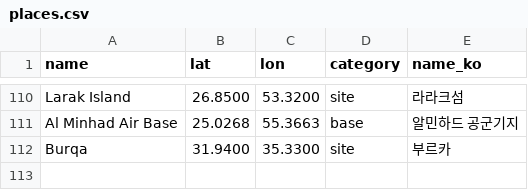
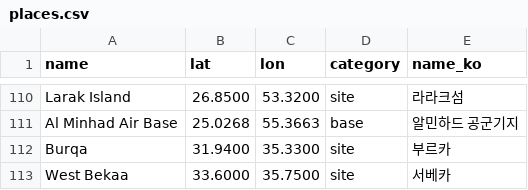
Before and after one commit to willsheo/middle-east-news, a CSV file: data/places.csv, drawn as a sheet; only a part is shown, gaps mark what is left out; the diff names each change by its address in the sheet, - before the commit and + after, or states it on an @@ line.

```diff
--- a/data/places.csv
+++ b/data/places.csv
+row 113: West Bekaa | 33.6000 | 35.7500 | site | 서베카
```
Also changed, not shown: data/events.csv, data/observations.csv, 16 other files.
